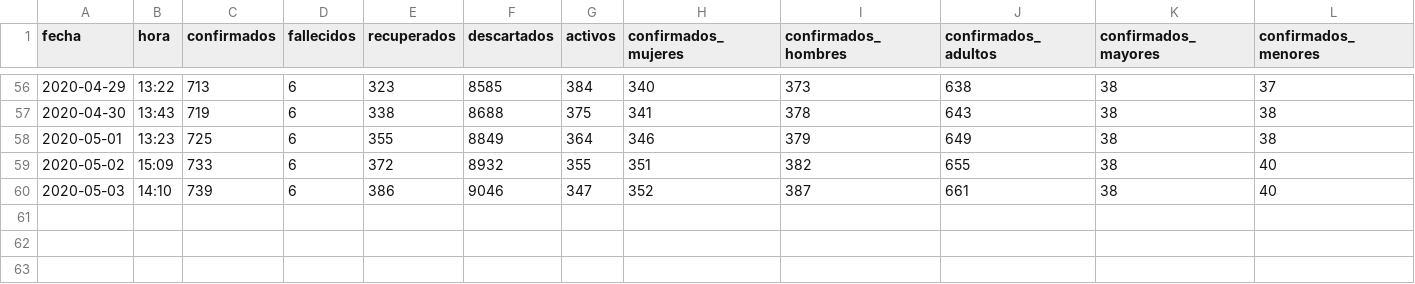
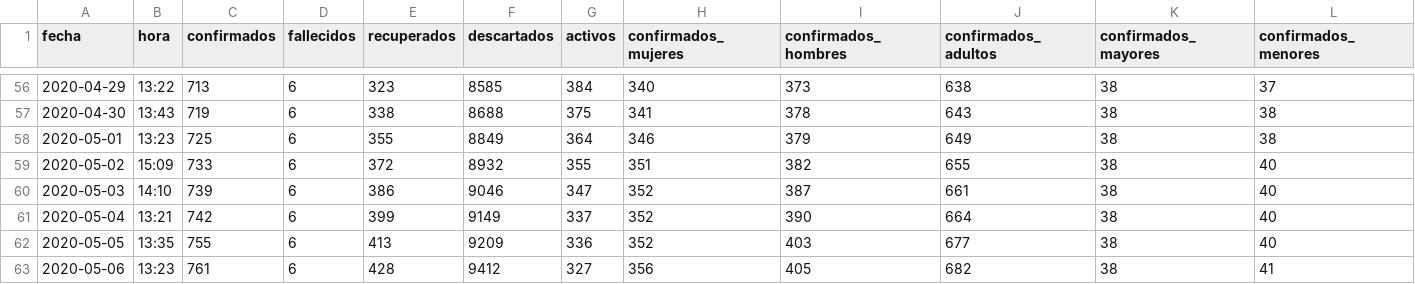
Before and after one commit to pf0953-programaciongeoespacialr-2020/datos, a CSV file: covid19/casos/cr/cr-covid19-pais-acumulados.csv, drawn as a sheet; only a part is shown, gaps mark what is left out; rows hold the shown columns only; the diff names each change by its address in the sheet, - before the commit and + after, or states it on an @@ line.

Commit message:
Add files via upload

```diff
--- a/covid19/casos/cr/cr-covid19-pais-acumulados.csv
+++ b/covid19/casos/cr/cr-covid19-pais-acumulados.csv
+row 61: 2020-05-04 | 13:21 | 742 | 6 | 399 | 9149 | 337 | 352 | 390 | 664 | 38 | 40
+row 62: 2020-05-05 | 13:35 | 755 | 6 | 413 | 9209 | 336 | 352 | 403 | 677 | 38 | 40
+row 63: 2020-05-06 | 13:23 | 761 | 6 | 428 | 9412 | 327 | 356 | 405 | 682 | 38 | 41
```
